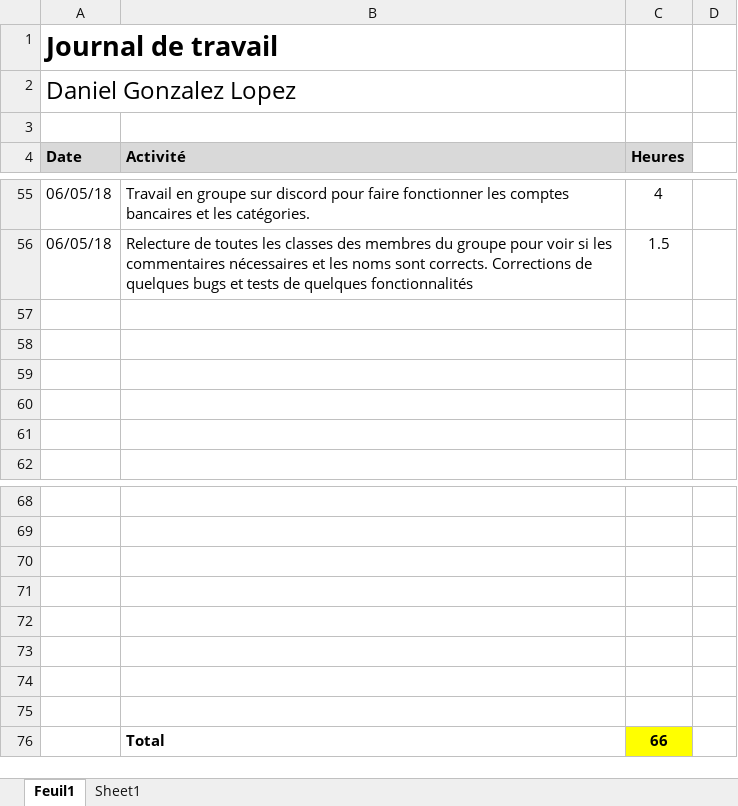
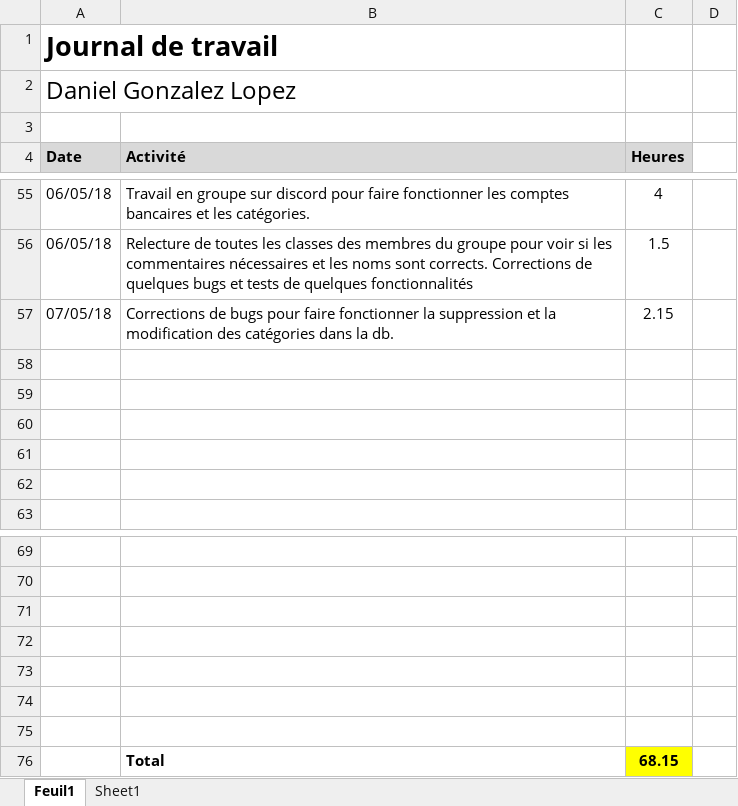
Before and after one commit to Angorance/HEIGVD_MoneyThoring, an Excel workbook: Doc/JournauxTravail/Journal_Travail_Daniel.xlsx, sheet Feuil1, drawn as a sheet; only a part is shown, gaps mark what is left out; values as stored, in another font and other column widths than the file's, no borders; removed rows and columns are numbered as before the commit, all else as after; the diff names each change by its address in the sheet, - before the commit and + after, or states it on an @@ line.

Commit message:
Maj JdT

```diff
--- a/Doc/JournauxTravail/Journal_Travail_Daniel.xlsx (sheet Feuil1)
+++ b/Doc/JournauxTravail/Journal_Travail_Daniel.xlsx (sheet Feuil1)
+row 57: 07/05/18 | Corrections de bugs pour faire fonctionner la suppression et la modification des catégories dans la db. | 2.15
-row 75: (empty)
-C76 (Heures): 66
+C76 (Heures): 68.15
```
